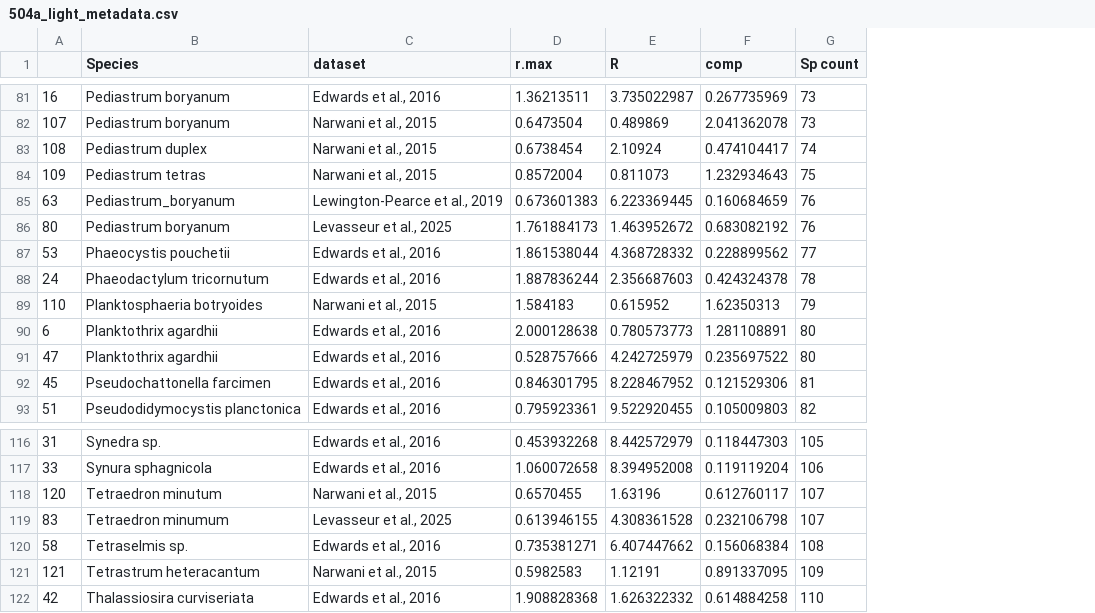
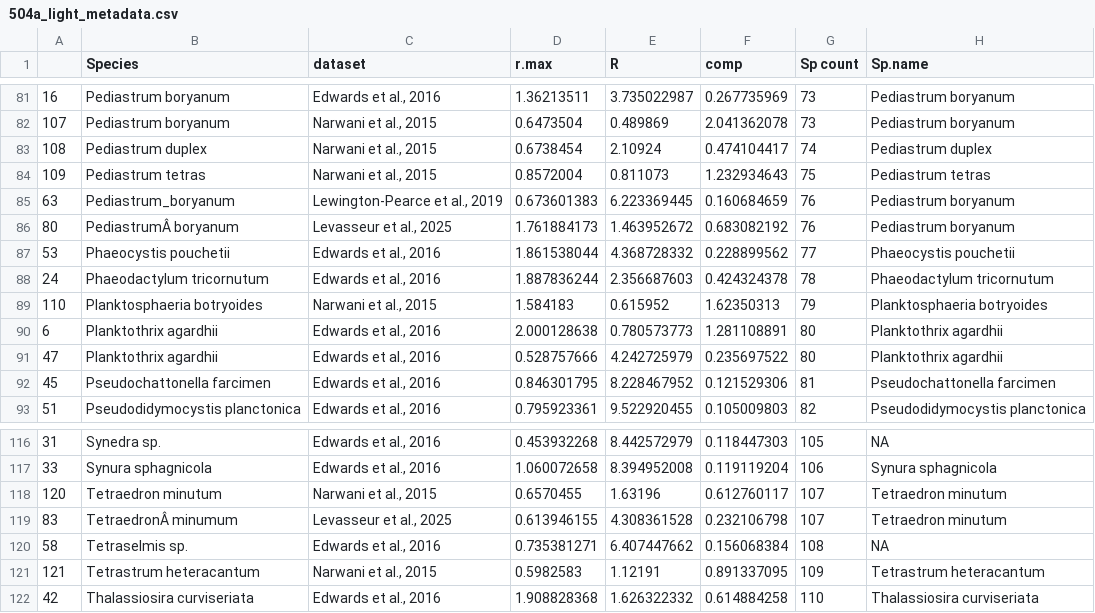
Before and after one commit to JasonLaurich/Chlamy_37_pops_pheno_constraint, a CSV file: data-processed/504a_light_metadata.csv, drawn as a sheet; only a part is shown, gaps mark what is left out; the diff covers the shown part only; the diff names each change by its address in the sheet, - before the commit and + after, or states it on an @@ line.

```diff
--- a/data-processed/504a_light_metadata.csv
+++ b/data-processed/504a_light_metadata.csv
+column H (Sp.name), rows 81-93: Pediastrum boryanum | Pediastrum boryanum | Pediastrum duplex | Pediastrum tetras | Pediastrum boryanum | Pediastrum boryanum | Phaeocystis pouchetii | Phaeodactylum tricornutum | Planktosphaeria botryoides | Planktothrix agardhii | Planktothrix agardhii | Pseudochattonella farcimen | Pseudodidymocystis planctonica; rows 116-122: NA | Synura sphagnicola | Tetraedron minutum | Tetraedron minutum | NA | Tetrastrum heteracantum | Thalassiosira curviseriata
-B86 (Species): Pediastrum boryanum
+B86 (Species): PediastrumÂ boryanum
-B119 (Species): Tetraedron minumum
+B119 (Species): TetraedronÂ minumum
```
Also changed, not shown: 4 edited cells elsewhere in this file, data-processed/504b_nit_metadata.csv, data-processed/504c_phos_metadata.csv, 2 other files.
